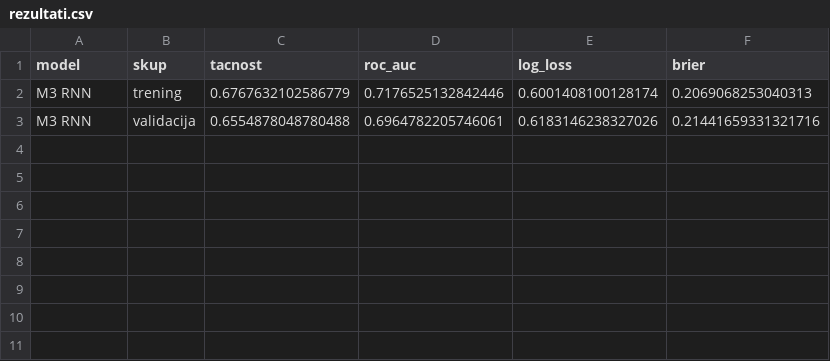
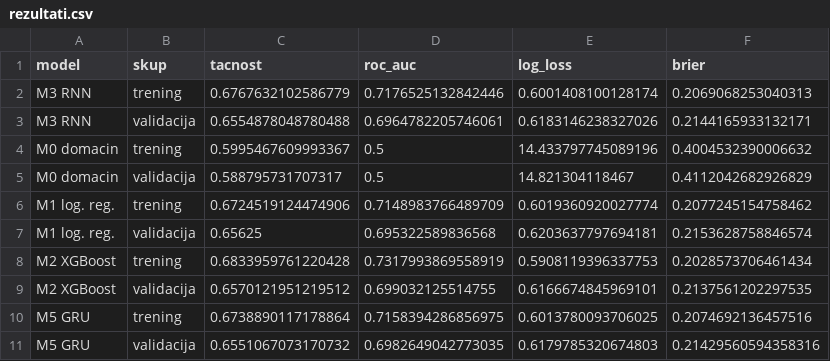
Before and after one commit to janaaas/ML_projekat, a CSV file: reports/rezultati.csv, drawn as a sheet.

Commit message:
dodaj M5 GRU model sa pretragom hiperparametara

```diff
--- a/reports/rezultati.csv
+++ b/reports/rezultati.csv
@@ -2,2 +2,10 @@ model,skup,tacnost,roc_auc,log_loss,brier
 M3 RNN,trening,0.6767632102586779,0.7176525132842446,0.6001408100128174,0.2069068253040313
-M3 RNN,validacija,0.6554878048780488,0.6964782205746061,0.6183146238327026,0.21441659331321716
+M3 RNN,validacija,0.6554878048780488,0.6964782205746061,0.6183146238327026,0.2144165933132171
+M0 domacin,trening,0.5995467609993367,0.5,14.433797745089196,0.4004532390006632
+M0 domacin,validacija,0.588795731707317,0.5,14.821304118467,0.4112042682926829
+M1 log. reg.,trening,0.6724519124474906,0.7148983766489709,0.6019360920027774,0.2077245154758462
+M1 log. reg.,validacija,0.65625,0.695322589836568,0.6203637797694181,0.2153628758846574
+M2 XGBoost,trening,0.6833959761220428,0.7317993869558919,0.5908119396337753,0.2028573706461434
+M2 XGBoost,validacija,0.6570121951219512,0.699032125514755,0.6166674845969101,0.2137561202297535
+M5 GRU,trening,0.6738890117178864,0.7158394286856975,0.6013780093706025,0.2074692136457516
+M5 GRU,validacija,0.6551067073170732,0.6982649042773035,0.6179785320674803,0.21429560594358316
```
Also changed, not shown: 5 other files.
